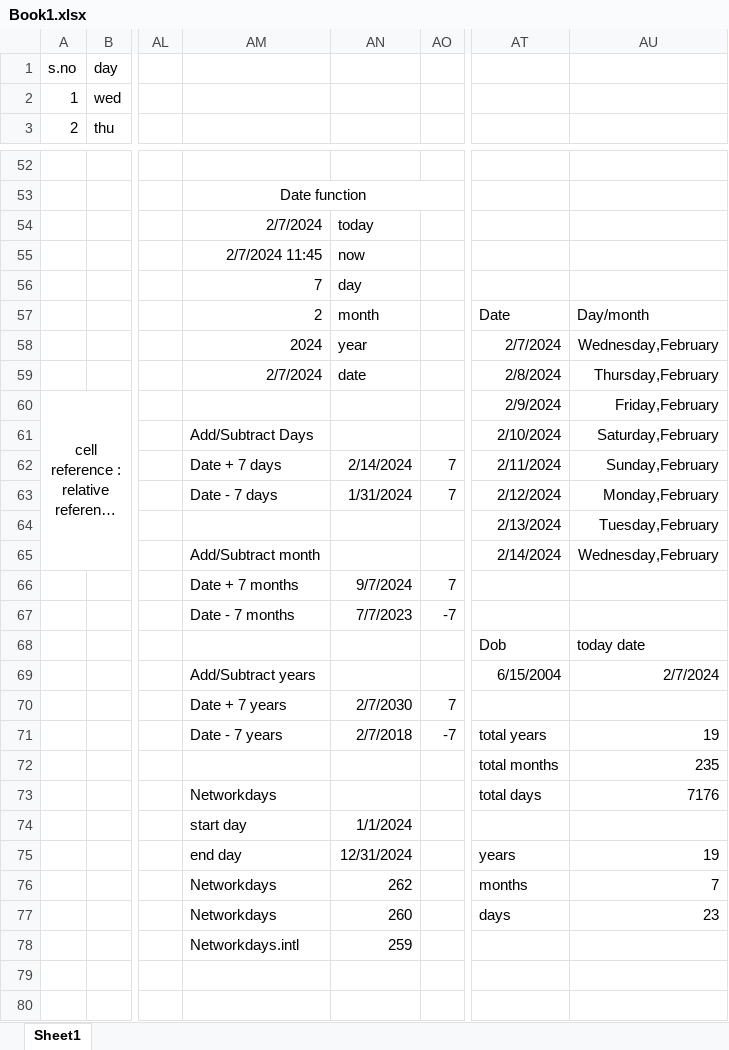
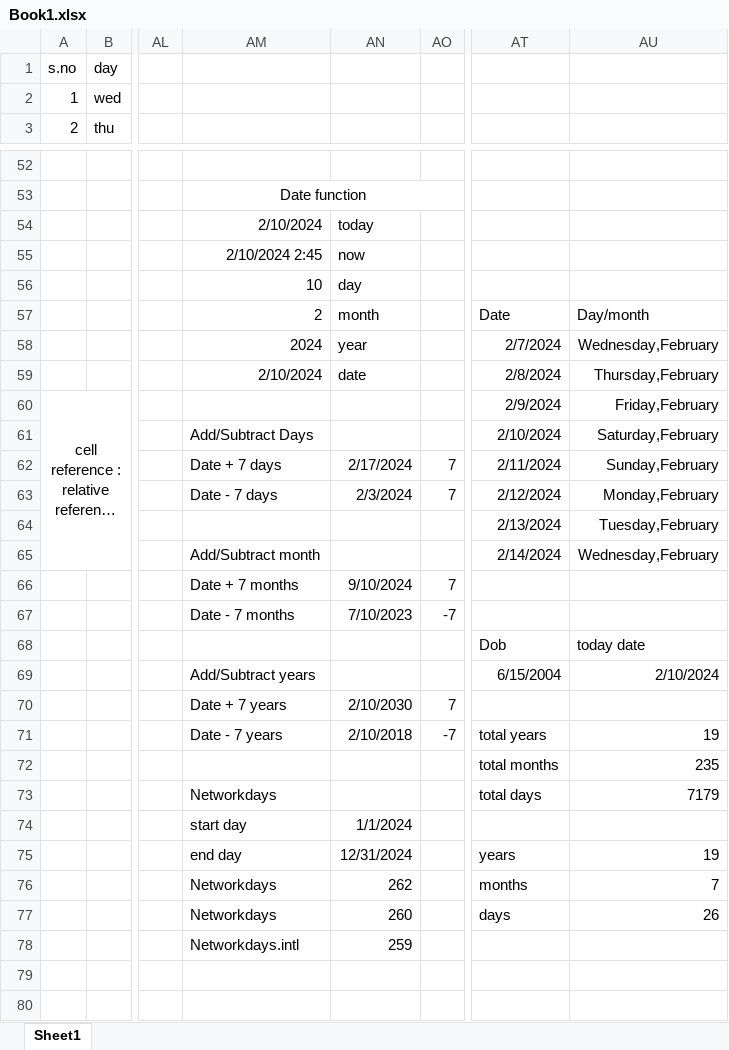
Before and after one commit to madhavkr1506/MS-Excel, an Excel workbook: ExcelSheet/Book1.xlsx, sheet Sheet1, drawn as a sheet; only a part is shown, gaps mark what is left out; long unchanged cells end in …; values as stored, in another font and other column widths than the file's, no borders; table styles not drawn; the diff names each change by its address in the sheet, - before the commit and + after, or states it on an @@ line.

```diff
--- a/ExcelSheet/Book1.xlsx (sheet Sheet1)
+++ b/ExcelSheet/Book1.xlsx (sheet Sheet1)
-AM54: 2/7/2024
+AM54: 2/10/2024
-AM55: 2/7/2024 11:45
+AM55: 2/10/2024 2:45
-AM56: 7
+AM56: 10
-AM59: 2/7/2024
+AM59: 2/10/2024
-AN62: 2/14/2024
+AN62: 2/17/2024
-AN63: 1/31/2024
+AN63: 2/3/2024
-AN66: 9/7/2024
+AN66: 9/10/2024
-AN67: 7/7/2023
+AN67: 7/10/2023
-AU69: 2/7/2024
+AU69: 2/10/2024
-AN70: 2/7/2030
+AN70: 2/10/2030
-AN71: 2/7/2018
+AN71: 2/10/2018
-AU73: 7176
+AU73: 7179
-AU77: 23
+AU77: 26
```
Also changed, not shown: 1 other file.
